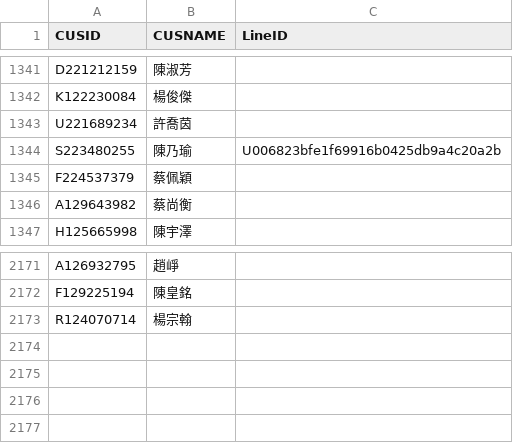
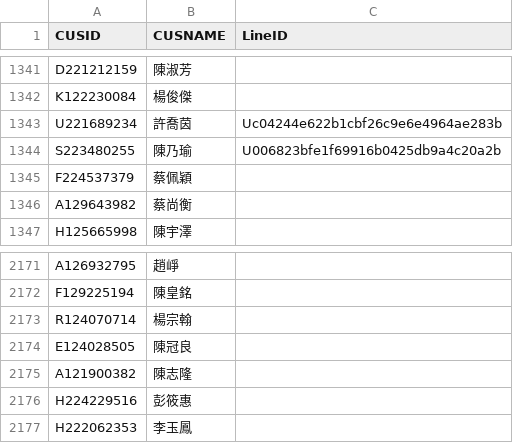
Before and after one commit to smart40333/LineBot, a CSV file: Data/mapping.csv, drawn as a sheet; only a part is shown, gaps mark what is left out.

Commit message:
update: mapping.csv

```diff
--- a/Data/mapping.csv
+++ b/Data/mapping.csv
@@ -1342,3 +1342,3 @@ D221212159,陳淑芳,
 K122230084,楊俊傑,
-U221689234,許喬茵,
+U221689234,許喬茵,Uc04244e622b1cbf26c9e6e4964ae283b
 S223480255,陳乃瑜,U006823bfe1f69916b0425db9a4c20a2b
@@ -2173 +2173,5 @@ F129225194,陳皇銘,
 R124070714,楊宗翰,
+E124028505,陳冠良,
+A121900382,陳志隆,
+H224229516,彭筱惠,
+H222062353,李玉鳳,
```
